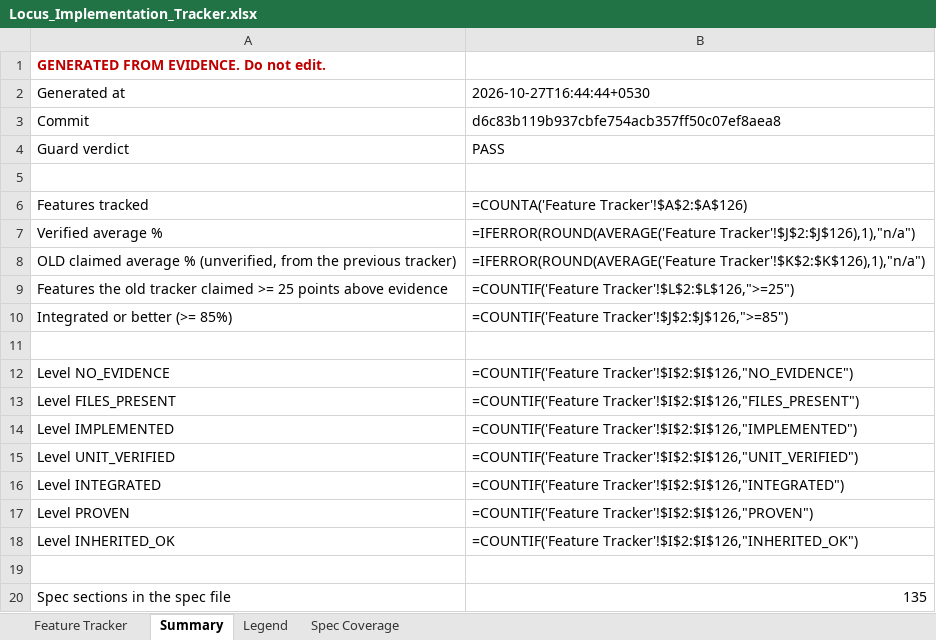
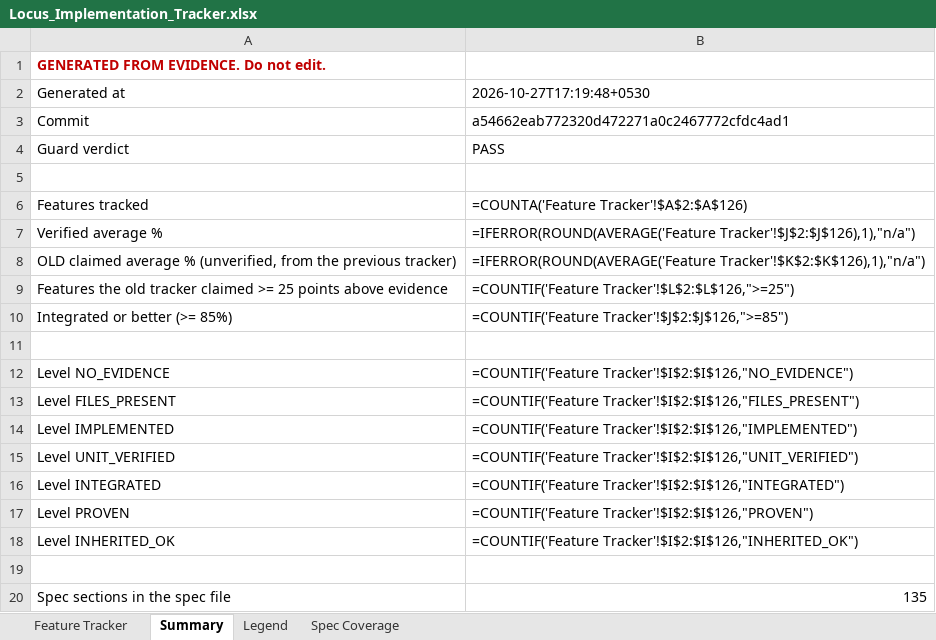
Before and after one commit to Shivamxp23/Locus-OS, an Excel workbook: .keysndocs/Documentation/Implementation Plans/Implementation Report/Locus_Implementation_Tracker.xlsx, sheet Summary, drawn as a sheet; values as stored, in another font and other column widths than the file's, no borders; formulas without a stored value are shown as written; the diff names each change by its address in the sheet, - before the commit and + after, or states it on an @@ line.

```diff
--- a/.keysndocs/Documentation/Implementation Plans/Implementation Report/Locus_Implementation_Tracker.xlsx (sheet Summary)
+++ b/.keysndocs/Documentation/Implementation Plans/Implementation Report/Locus_Implementation_Tracker.xlsx (sheet Summary)
-B2: 2026-10-27T16:44:44+0530
+B2: 2026-10-27T17:19:48+0530
-B3: d6c83b119b937cbfe754acb357ff50c07ef8aea8
+B3: a54662eab772320d472271a0c2467772cfdc4ad1
```
Also changed, not shown: sheet Feature Tracker, 3 other files.
